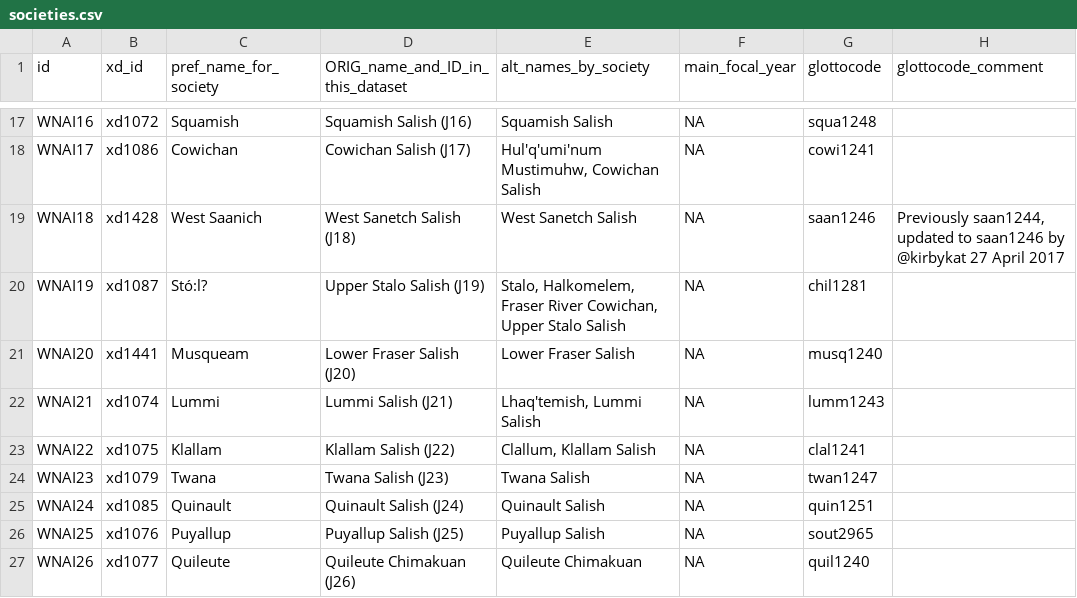
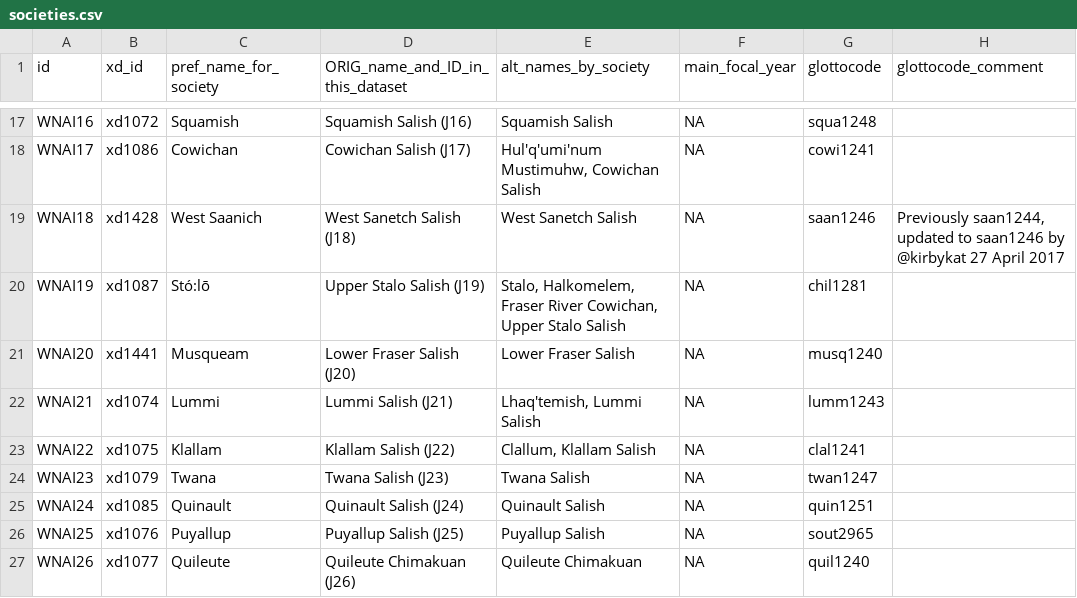
Before and after one commit to D-PLACE/dplace-data, a CSV file: datasets/WNAI/societies.csv, drawn as a sheet; only a part is shown, gaps mark what is left out; the diff names each change by its address in the sheet, - before the commit and + after, or states it on an @@ line.

Commit message:
Update societies.csv
Fixes #126

```diff
--- a/datasets/WNAI/societies.csv
+++ b/datasets/WNAI/societies.csv
-C20 (pref_name_for_society): Stó:l?
+C20 (pref_name_for_society): Stó:lō
```
